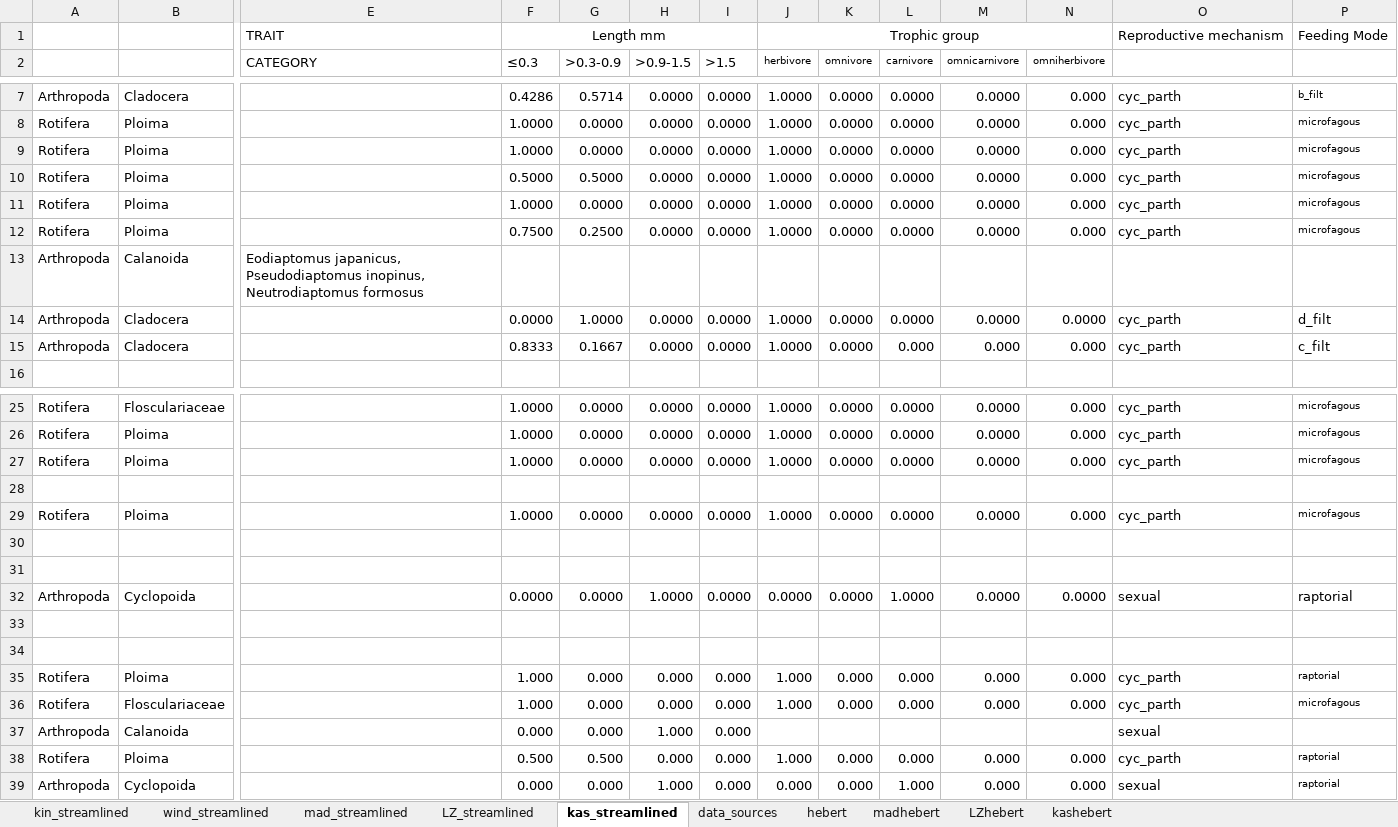
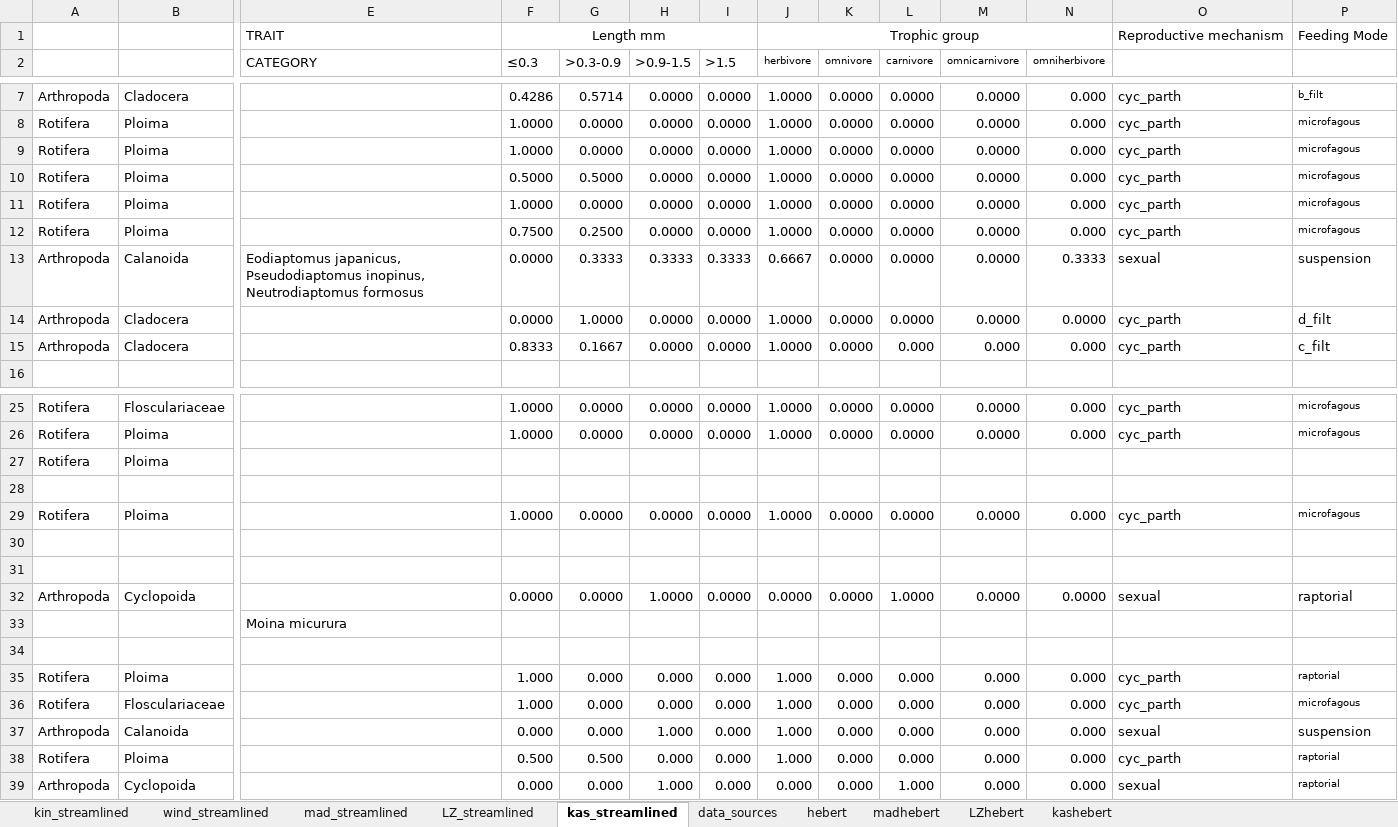
Before and after one commit to duncanobrien/plankton-FD, an Excel workbook: Data/fuzzy_zooplankton_traits.xlsx, sheet kas_streamlined, drawn as a sheet; only a part is shown, gaps mark what is left out; values as stored, in another font and other column widths than the file's, no borders; removed rows and columns are numbered as before the commit, all else as after; rows hold the shown columns only; the diff names each change by its address in the sheet, - before the commit and + after, or states it on an @@ line.

```diff
--- a/Data/fuzzy_zooplankton_traits.xlsx (sheet kas_streamlined)
+++ b/Data/fuzzy_zooplankton_traits.xlsx (sheet kas_streamlined)
-F13 (≤0.3): (empty)
+F13 (≤0.3): 0.0000
-G13 (>0.3-0.9): (empty)
+G13 (>0.3-0.9): 0.3333
-H13 (>0.9-1.5): (empty)
+H13 (>0.9-1.5): 0.3333
-I13 (>1.5): (empty)
+I13 (>1.5): 0.3333
-J13 (herbivore): (empty)
+J13 (herbivore): 0.6667
-K13 (omnivore): (empty)
+K13 (omnivore): 0.0000
-L13 (carnivore): (empty)
+L13 (carnivore): 0.0000
-M13 (omnicarnivore): (empty)
+M13 (omnicarnivore): 0.0000
-N13 (omniherbivore): (empty)
+N13 (omniherbivore): 0.3333
-O13: (empty)
+O13: sexual
-P13: (empty)
+P13: suspension
-row 27: Rotifera | Ploima |  | 1.0000 | 0.0000 | 0.0000 | 0.0000 | 1.0000 | 0.0000 | 0.0000 | 0.0000 | 0.000 | cyc_parth | microfagous
+row 27: Rotifera | Ploima
-E33 (CATEGORY): (empty)
+E33 (CATEGORY): Moina micurura
-J37 (herbivore): (empty)
+J37 (herbivore): 1.000
-K37 (omnivore): (empty)
+K37 (omnivore): 0.000
-L37 (carnivore): (empty)
+L37 (carnivore): 0.000
-M37 (omnicarnivore): (empty)
+M37 (omnicarnivore): 0.000
-N37 (omniherbivore): (empty)
+N37 (omniherbivore): 0.000
-P37: (empty)
+P37: suspension
```
Also changed, not shown: Data/fuzzy_phytoplankton_traits.xlsx, 10 other files.
